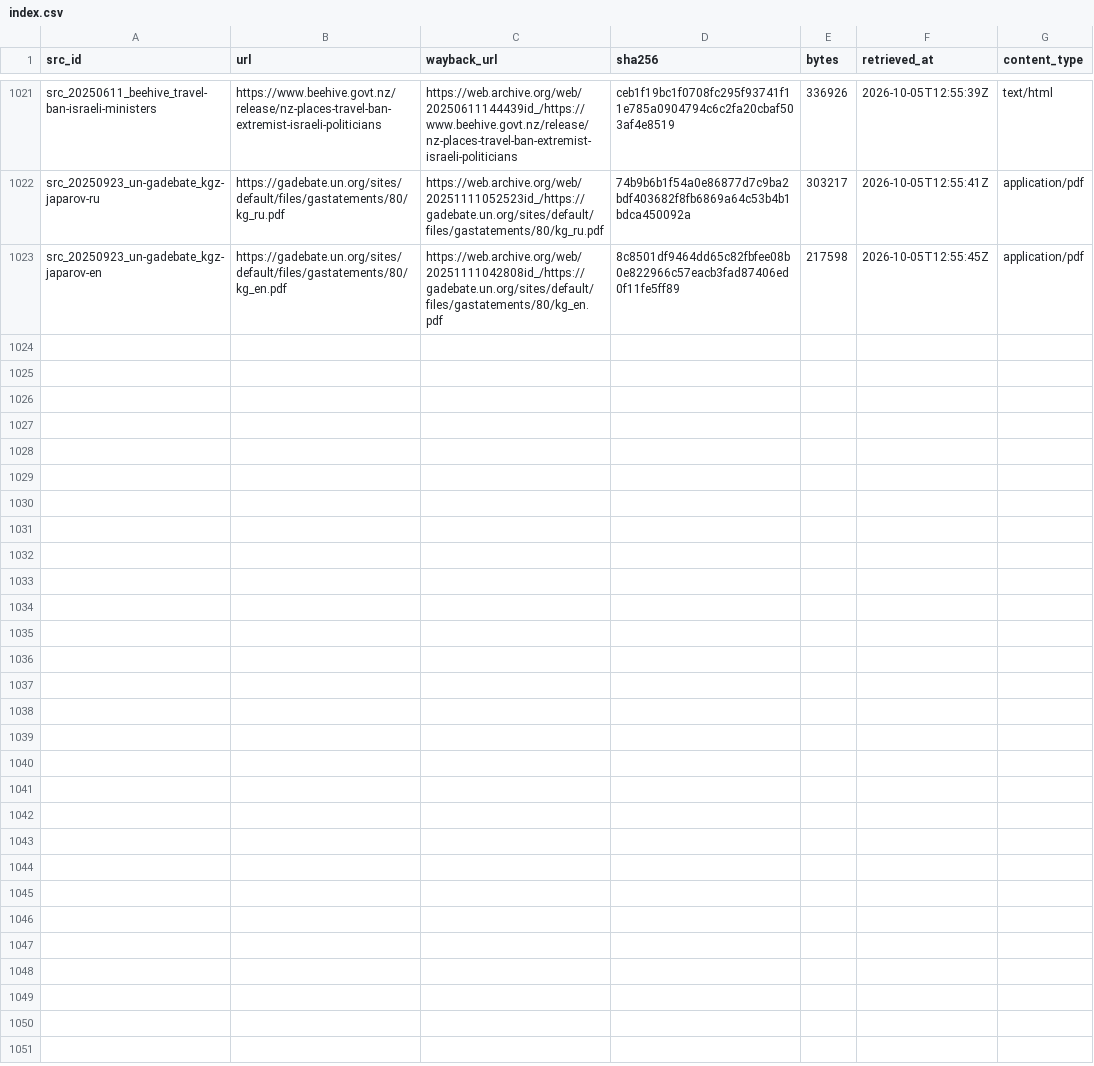
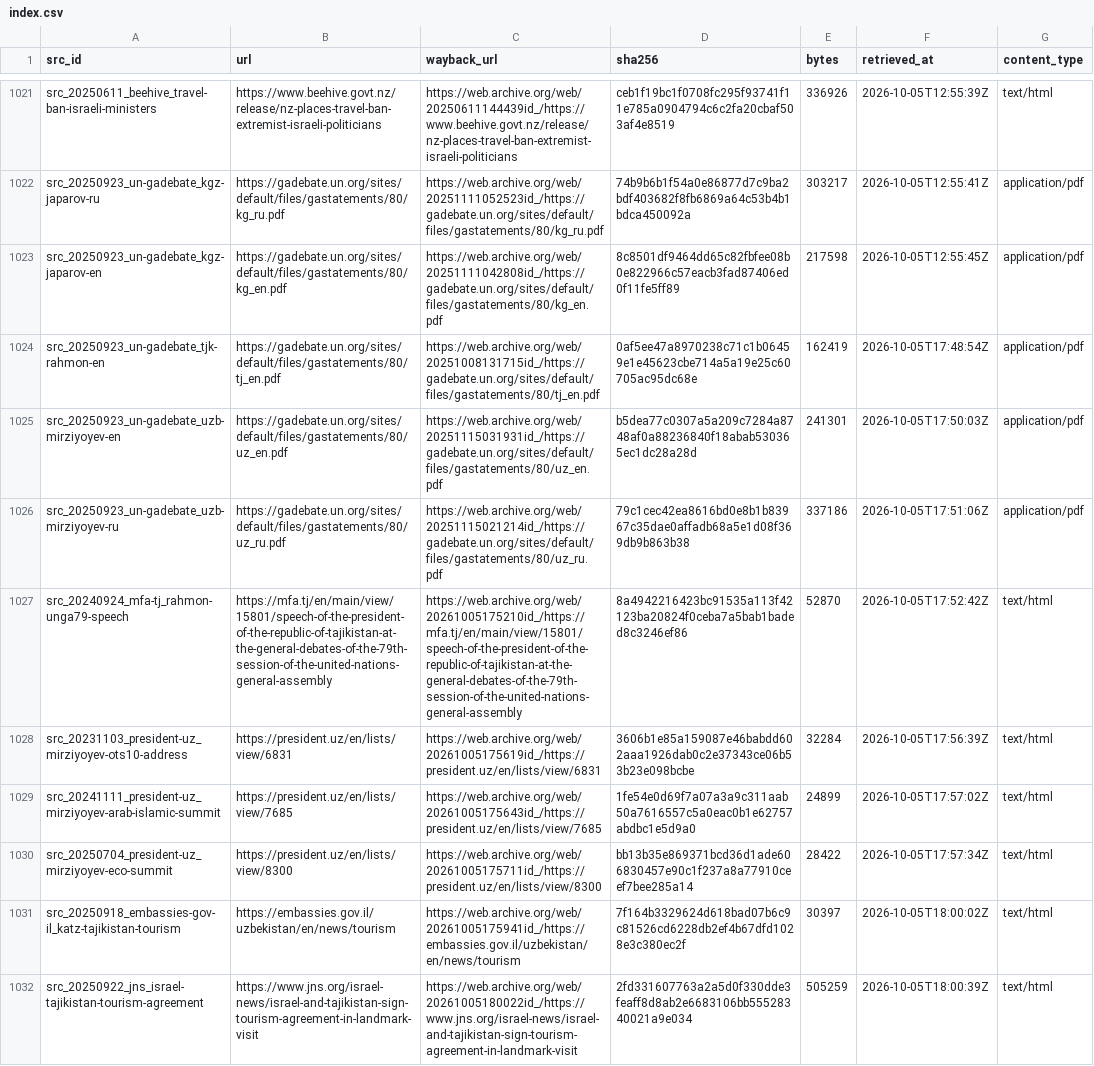
Before and after one commit to mohazed/GAI, a CSV file: archive/index.csv, drawn as a sheet; only a part is shown, gaps mark what is left out; the diff names each change by its address in the sheet, - before the commit and + after, or states it on an @@ line.

```diff
--- a/archive/index.csv
+++ b/archive/index.csv
+row 1024: src_20250923_un-gadebate_tjk-rahmon-en | https://gadebate.un.org/sites/default/files/gastatements/80/tj_en.pdf | https://web.archive.org/web/20251008131715id_/https://gadebate.un.org/sites/default/files/gastatements/80/tj_en.pdf | 0af5ee47a8970238c71c1b06459e1e45623cbe714a5a19e25c60705ac95dc68e | 162419 | 2026-10-05T17:48:54Z | application/pdf
+row 1025: src_20250923_un-gadebate_uzb-mirziyoyev-en | https://gadebate.un.org/sites/default/files/gastatements/80/uz_en.pdf | https://web.archive.org/web/20251115031931id_/https://gadebate.un.org/sites/default/files/gastatements/80/uz_en.pdf | b5dea77c0307a5a209c7284a8748af0a88236840f18abab530365ec1dc28a28d | 241301 | 2026-10-05T17:50:03Z | application/pdf
+row 1026: src_20250923_un-gadebate_uzb-mirziyoyev-ru | https://gadebate.un.org/sites/default/files/gastatements/80/uz_ru.pdf | https://web.archive.org/web/20251115021214id_/https://gadebate.un.org/sites/default/files/gastatements/80/uz_ru.pdf | 79c1cec42ea8616bd0e8b1b83967c35dae0affadb68a5e1d08f369db9b863b38 | 337186 | 2026-10-05T17:51:06Z | application/pdf
+row 1027: src_20240924_mfa-tj_rahmon-unga79-speech | https://mfa.tj/en/main/view/15801/speech-of-the-president-of-the-republic-of-tajikistan-at-the-general-debates-of-the-79th-session-of-the-united-nations-general-assembly | https://web.archive.org/web/20261005175210id_/https://mfa.tj/en/main/view/15801/speech-of-the-president-of-the-republic-of-tajikistan-at-the-general-debates-of-the-79th-session-of-the-united-nations-general-assembly | 8a4942216423bc91535a113f42123ba20824f0ceba7a5bab1baded8c3246ef86 | 52870 | 2026-10-05T17:52:42Z | text/html
+row 1028: src_20231103_president-uz_mirziyoyev-ots10-address | https://president.uz/en/lists/view/6831 | https://web.archive.org/web/20261005175619id_/https://president.uz/en/lists/view/6831 | 3606b1e85a159087e46babdd602aaa1926dab0c2e37343ce06b53b23e098bcbe | 32284 | 2026-10-05T17:56:39Z | text/html
+row 1029: src_20241111_president-uz_mirziyoyev-arab-islamic-summit | https://president.uz/en/lists/view/7685 | https://web.archive.org/web/20261005175643id_/https://president.uz/en/lists/view/7685 | 1fe54e0d69f7a07a3a9c311aab50a7616557c5a0eac0b1e62757abdbc1e5d9a0 | 24899 | 2026-10-05T17:57:02Z | text/html
+row 1030: src_20250704_president-uz_mirziyoyev-eco-summit | https://president.uz/en/lists/view/8300 | https://web.archive.org/web/20261005175711id_/https://president.uz/en/lists/view/8300 | bb13b35e869371bcd36d1ade606830457e90c1f237a8a77910ceef7bee285a14 | 28422 | 2026-10-05T17:57:34Z | text/html
+row 1031: src_20250918_embassies-gov-il_katz-tajikistan-tourism | https://embassies.gov.il/uzbekistan/en/news/tourism | https://web.archive.org/web/20261005175941id_/https://embassies.gov.il/uzbekistan/en/news/tourism | 7f164b3329624d618bad07b6c9c81526cd6228db2ef4b67dfd1028e3c380ec2f | 30397 | 2026-10-05T18:00:02Z | text/html
+row 1032: src_20250922_jns_israel-tajikistan-tourism-agreement | https://www.jns.org/israel-news/israel-and-tajikistan-sign-tourism-agreement-in-landmark-visit | https://web.archive.org/web/20261005180022id_/https://www.jns.org/israel-news/israel-and-tajikistan-sign-tourism-agreement-in-landmark-visit | 2fd331607763a2a5d0f330dde3feaff8d8ab2e6683106bb55528340021a9e034 | 505259 | 2026-10-05T18:00:39Z | text/html
```
Also changed, not shown: 30 other files.
